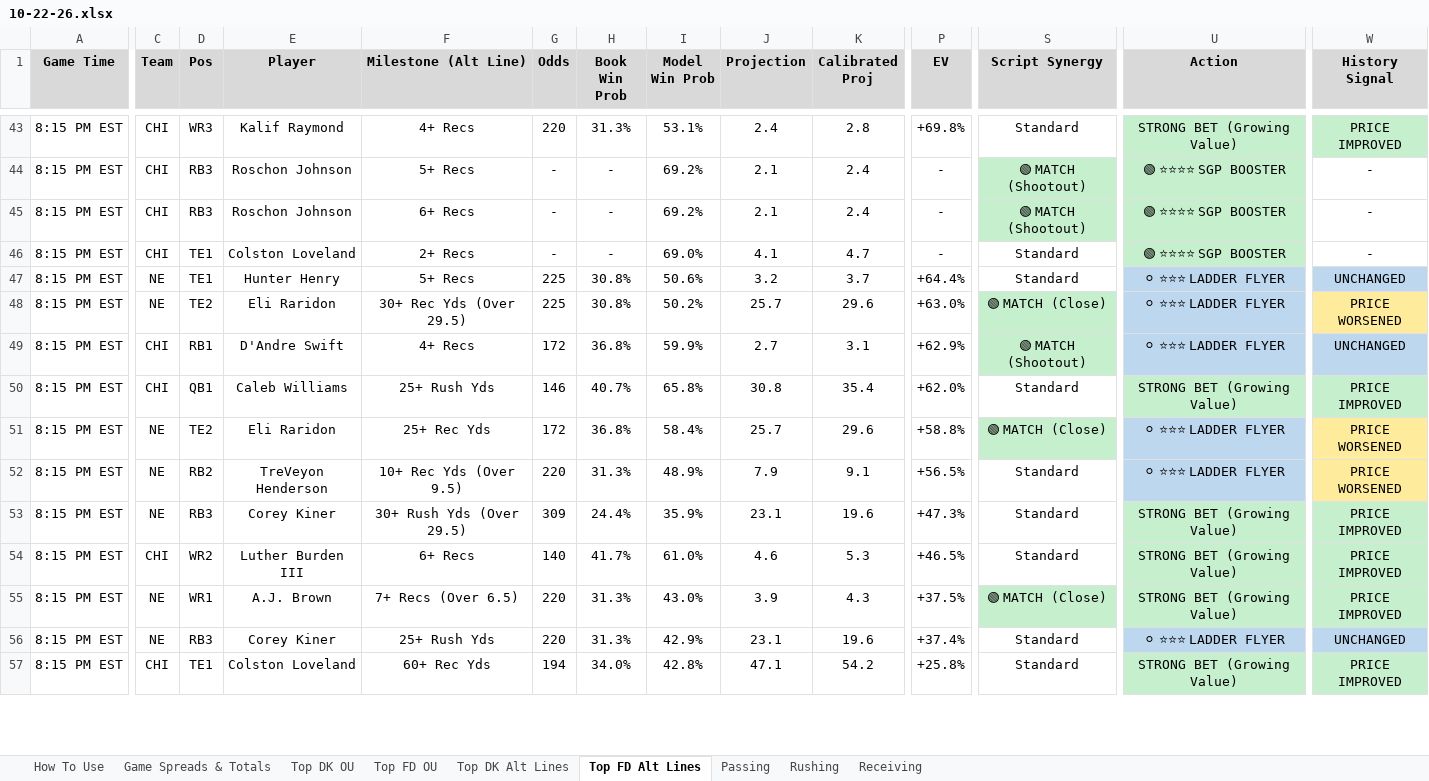
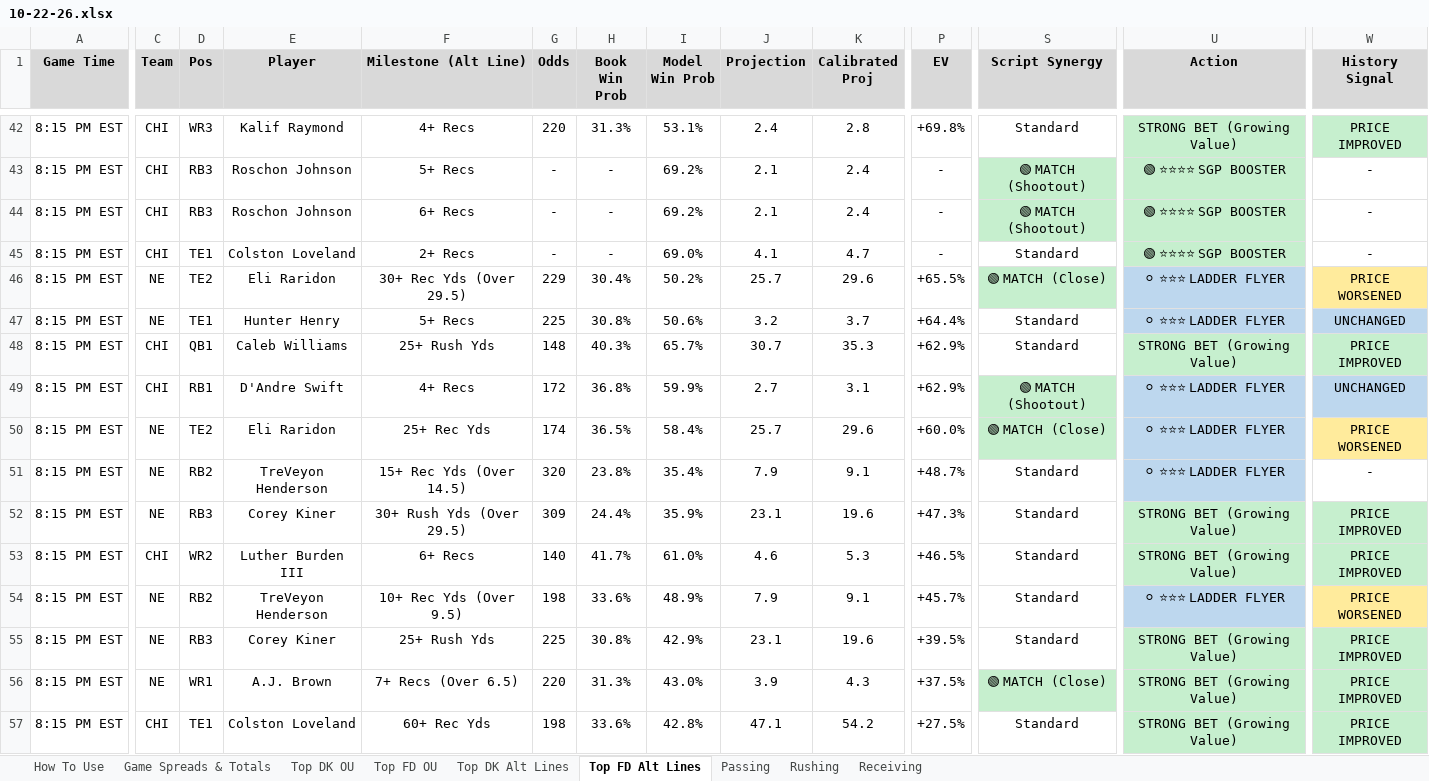
Before and after one commit to RhettTitus/nfl-dashboard, an Excel workbook: data/10-22-26.xlsx, sheet Top FD Alt Lines, drawn as a sheet; only a part is shown, gaps mark what is left out; values as stored, in another font and other column widths than the file's, no borders; removed rows and columns are numbered as before the commit, all else as after; rows hold the shown columns only; the diff covers the shown part only; the diff names each change by its address in the sheet, - before the commit and + after, or states it on an @@ line.

```diff
--- a/data/10-22-26.xlsx (sheet Top FD Alt Lines)
+++ b/data/10-22-26.xlsx (sheet Top FD Alt Lines)
+row 46: 8:15 PM EST | NE | TE2 | Eli Raridon | 30+ Rec Yds (Over 29.5) | 229 | 30.4% | 50.2% | 25.7 | 29.6 | +65.5% | 🟢 MATCH (Close) | ⚪ ⭐⭐⭐ LADDER FLYER | PRICE WORSENED
-C48 (Team): NE
+C48 (Team): CHI
-D48 (Pos): TE2
+D48 (Pos): QB1
-E48 (Player): Eli Raridon
+E48 (Player): Caleb Williams
-F48 (Milestone (Alt Line)): 30+ Rec Yds (Over 29.5)
+F48 (Milestone (Alt Line)): 25+ Rush Yds
-G48 (Odds): 225
+G48 (Odds): 148
-H48 (Book Win Prob): 30.8%
+H48 (Book Win Prob): 40.3%
-I48 (Model Win Prob): 50.2%
+I48 (Model Win Prob): 65.7%
-J48 (Projection): 25.7
+J48 (Projection): 30.7
-K48 (Calibrated Proj): 29.6
+K48 (Calibrated Proj): 35.3
-P48 (EV): +63.0%
+P48 (EV): +62.9%
-S48 (Script Synergy): 🟢 MATCH (Close)
+S48 (Script Synergy): Standard
-S48 fill: #C6EFCE
+S48 fill: none
-U48 (Action): ⚪ ⭐⭐⭐ LADDER FLYER
+U48 (Action): STRONG BET (Growing Value)
-U48 fill: #BDD7EE
+U48 fill: #C6EFCE
-W48 (History Signal): PRICE WORSENED
+W48 (History Signal): PRICE IMPROVED
-W48 fill: #FFEB9C
+W48 fill: #C6EFCE
-row 50: 8:15 PM EST | CHI | QB1 | Caleb Williams | 25+ Rush Yds | 146 | 40.7% | 65.8% | 30.8 | 35.4 | +62.0% | Standard | STRONG BET (Growing Value) | PRICE IMPROVED
-G50 (Odds): 172
+G50 (Odds): 174
-H50 (Book Win Prob): 36.8%
+H50 (Book Win Prob): 36.5%
-P50 (EV): +58.8%
+P50 (EV): +60.0%
-F51 (Milestone (Alt Line)): 10+ Rec Yds (Over 9.5)
+F51 (Milestone (Alt Line)): 15+ Rec Yds (Over 14.5)
-G51 (Odds): 220
+G51 (Odds): 320
-H51 (Book Win Prob): 31.3%
+H51 (Book Win Prob): 23.8%
-I51 (Model Win Prob): 48.9%
+I51 (Model Win Prob): 35.4%
-P51 (EV): +56.5%
+P51 (EV): +48.7%
-W51 (History Signal): PRICE WORSENED
+W51 (History Signal): -
-W51 fill: #FFEB9C
+W51 fill: none
+row 54: 8:15 PM EST | NE | RB2 | TreVeyon Henderson | 10+ Rec Yds (Over 9.5) | 198 | 33.6% | 48.9% | 7.9 | 9.1 | +45.7% | Standard | ⚪ ⭐⭐⭐ LADDER FLYER | PRICE WORSENED
+row 55: 8:15 PM EST | NE | RB3 | Corey Kiner | 25+ Rush Yds | 225 | 30.8% | 42.9% | 23.1 | 19.6 | +39.5% | Standard | STRONG BET (Growing Value) | PRICE IMPROVED
-row 56: 8:15 PM EST | NE | RB3 | Corey Kiner | 25+ Rush Yds | 220 | 31.3% | 42.9% | 23.1 | 19.6 | +37.4% | Standard | ⚪ ⭐⭐⭐ LADDER FLYER | UNCHANGED
-G57 (Odds): 194
+G57 (Odds): 198
-H57 (Book Win Prob): 34.0%
+H57 (Book Win Prob): 33.6%
-P57 (EV): +25.8%
+P57 (EV): +27.5%
```
Also changed, not shown: 10 added rows, 10 removed rows, 45 edited cells and cell formats elsewhere in this sheet, sheet Top DK Alt Lines, sheet Top DK OU, sheet Top FD OU, sheet Receiving, sheet Rushing, sheet Passing, 1 more sheet, data/SEASON_2026_PLAYER_PROFILES.xlsx.
